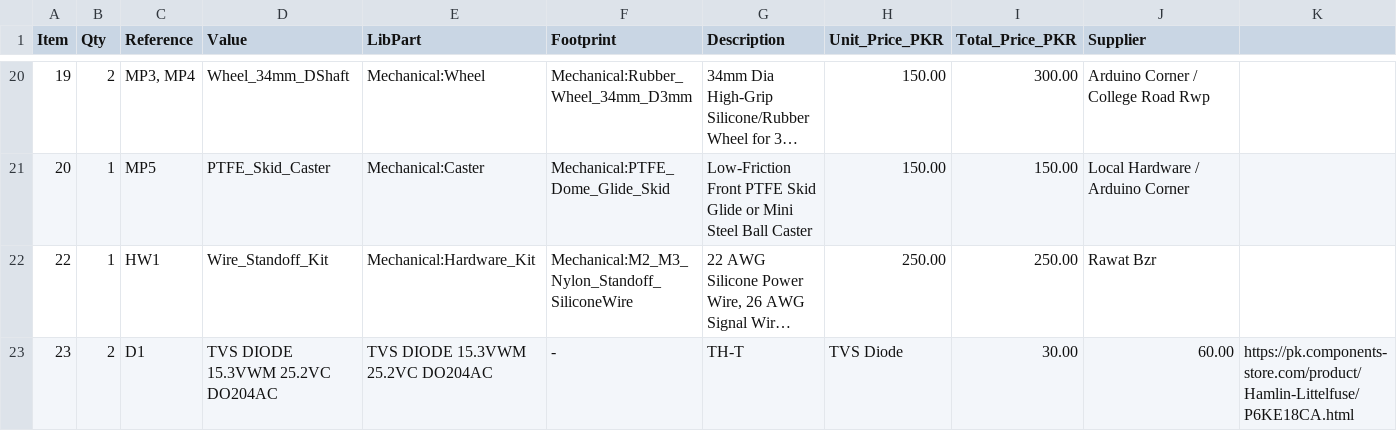
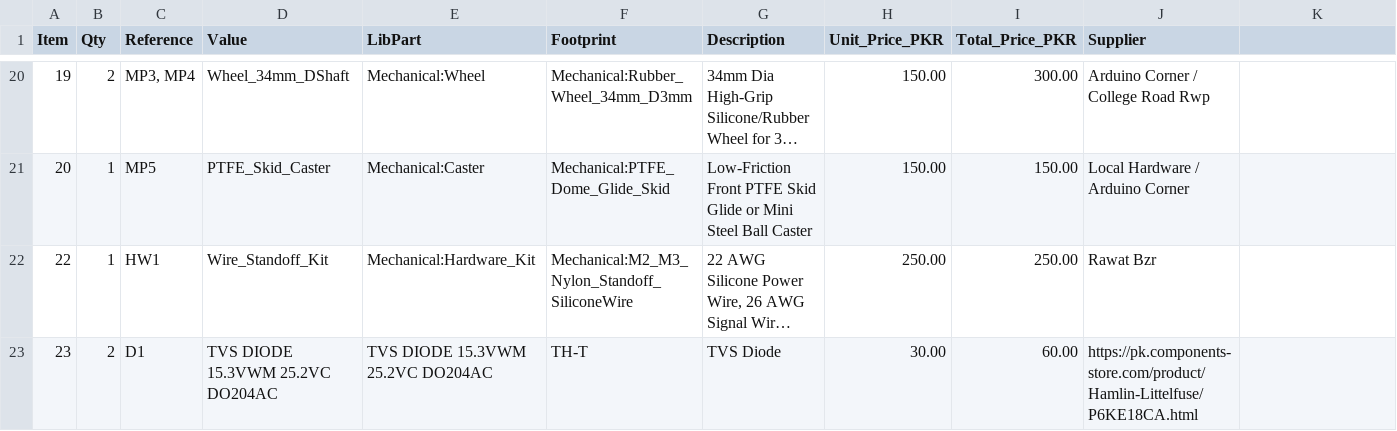
Before and after one commit to uzzambutt/IRS-LFR, a CSV file: BOM.csv, drawn as a sheet; only a part is shown, gaps mark what is left out; long unchanged cells end in …; the diff names each change by its address in the sheet, - before the commit and + after, or states it on an @@ line.

Commit message:
Update BOM.csv

```diff
--- a/BOM.csv
+++ b/BOM.csv
-F23 (Footprint): -
+F23 (Footprint): TH-T
-G23 (Description): TH-T
+G23 (Description): TVS Diode
-H23 (Unit_Price_PKR): TVS Diode
+H23 (Unit_Price_PKR): 30.00
-I23 (Total_Price_PKR): 30.00
+I23 (Total_Price_PKR): 60.00
-J23 (Supplier): 60.00
+J23 (Supplier): https://pk.components-store.com/product/Hamlin-Littelfuse/P6KE18CA.html
-K23: https://pk.components-store.com/product/Hamlin-Littelfuse/P6KE18CA.html
+K23: (empty)
```
